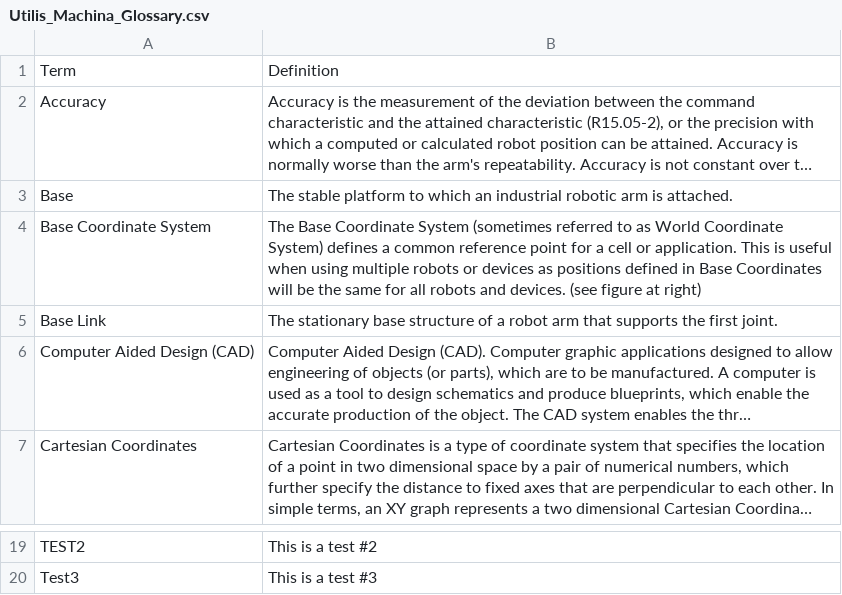
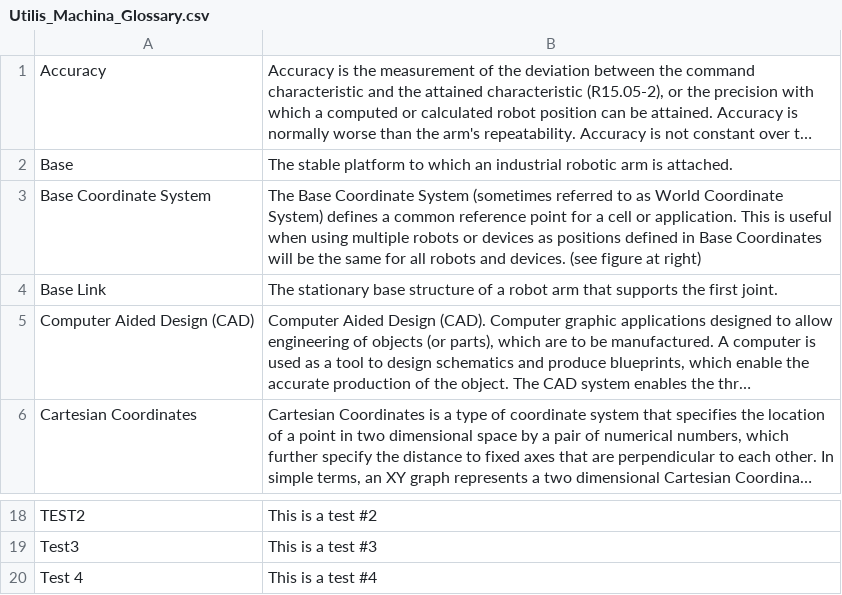
Before and after one commit to Utilis-Machina/Glossary, a CSV file: data/Utilis_Machina_Glossary.csv, drawn as a sheet; only a part is shown, gaps mark what is left out; long unchanged cells end in …; removed rows and columns are numbered as before the commit, all else as after; the diff names each change by its address in the sheet, - before the commit and + after, or states it on an @@ line.

Commit message:
Add files via upload
updated with test #4

```diff
--- a/data/Utilis_Machina_Glossary.csv
+++ b/data/Utilis_Machina_Glossary.csv
-row 1: Term | Definition
+row 20: Test 4 | This is a test #4
```
